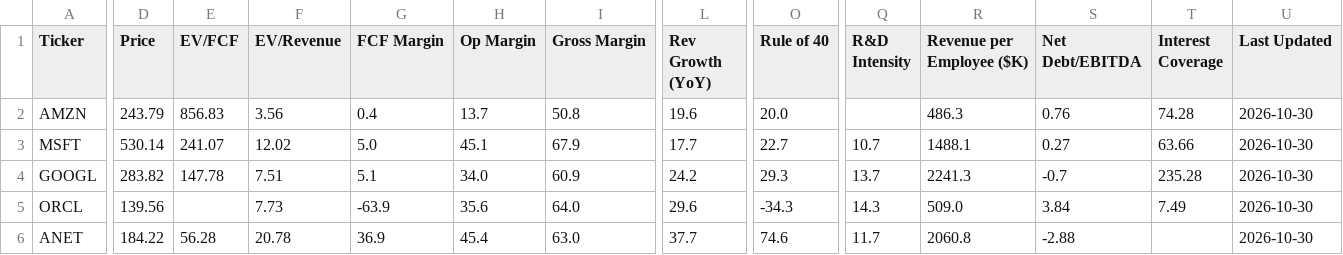
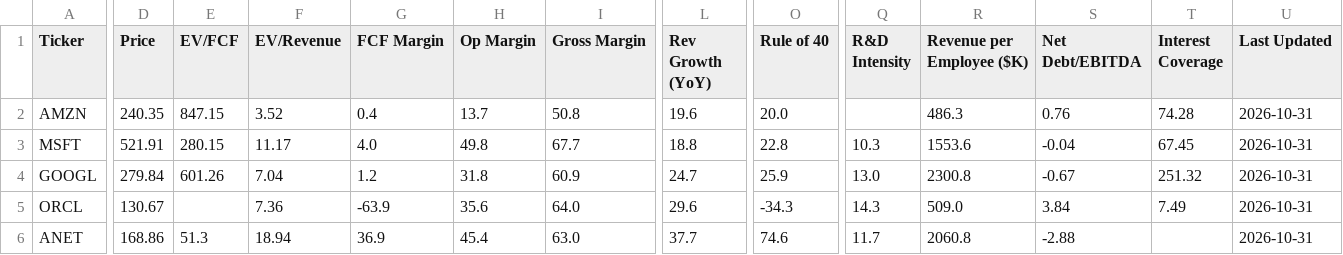
Before and after one commit to NersesArslan/Stockify, a CSV file: data/cloud.csv, drawn as a sheet; only a part is shown, gaps mark what is left out; the diff covers the shown part only; the diff names each change by its address in the sheet, - before the commit and + after, or states it on an @@ line.

```diff
--- a/data/cloud.csv
+++ b/data/cloud.csv
-D2 (Price): 243.79
+D2 (Price): 240.35
-E2 (EV/FCF): 856.83
+E2 (EV/FCF): 847.15
-F2 (EV/Revenue): 3.56
+F2 (EV/Revenue): 3.52
-U2:U6 (Last Updated): 2026-10-30
+U2:U6 (Last Updated): 2026-10-31
-D3 (Price): 530.14
+D3 (Price): 521.91
-E3 (EV/FCF): 241.07
+E3 (EV/FCF): 280.15
-F3 (EV/Revenue): 12.02
+F3 (EV/Revenue): 11.17
-G3 (FCF Margin): 5.0
+G3 (FCF Margin): 4.0
-H3 (Op Margin): 45.1
+H3 (Op Margin): 49.8
-I3 (Gross Margin): 67.9
+I3 (Gross Margin): 67.7
-L3 (Rev Growth (YoY)): 17.7
+L3 (Rev Growth (YoY)): 18.8
-O3 (Rule of 40): 22.7
+O3 (Rule of 40): 22.8
-Q3 (R&D Intensity): 10.7
+Q3 (R&D Intensity): 10.3
-R3 (Revenue per Employee ($K)): 1488.1
+R3 (Revenue per Employee ($K)): 1553.6
-S3 (Net Debt/EBITDA): 0.27
+S3 (Net Debt/EBITDA): -0.04
-T3 (Interest Coverage): 63.66
+T3 (Interest Coverage): 67.45
-D4 (Price): 283.82
+D4 (Price): 279.84
-E4 (EV/FCF): 147.78
+E4 (EV/FCF): 601.26
-F4 (EV/Revenue): 7.51
+F4 (EV/Revenue): 7.04
-G4 (FCF Margin): 5.1
+G4 (FCF Margin): 1.2
-H4 (Op Margin): 34.0
+H4 (Op Margin): 31.8
-L4 (Rev Growth (YoY)): 24.2
+L4 (Rev Growth (YoY)): 24.7
-O4 (Rule of 40): 29.3
+O4 (Rule of 40): 25.9
-Q4 (R&D Intensity): 13.7
+Q4 (R&D Intensity): 13.0
-R4 (Revenue per Employee ($K)): 2241.3
+R4 (Revenue per Employee ($K)): 2300.8
-S4 (Net Debt/EBITDA): -0.7
+S4 (Net Debt/EBITDA): -0.67
-T4 (Interest Coverage): 235.28
+T4 (Interest Coverage): 251.32
-D5 (Price): 139.56
+D5 (Price): 130.67
-F5 (EV/Revenue): 7.73
+F5 (EV/Revenue): 7.36
-D6 (Price): 184.22
+D6 (Price): 168.86
-E6 (EV/FCF): 56.28
+E6 (EV/FCF): 51.3
-F6 (EV/Revenue): 20.78
+F6 (EV/Revenue): 18.94
```
Also changed, not shown: 29 edited cells elsewhere in this file, data/history.csv, data/saas.csv, 6 other files.
